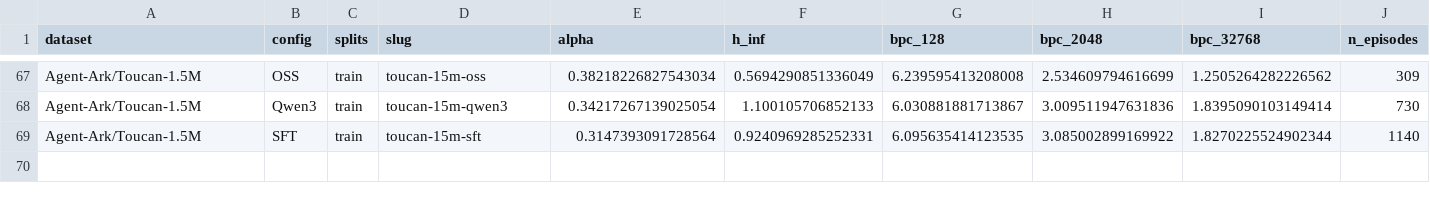
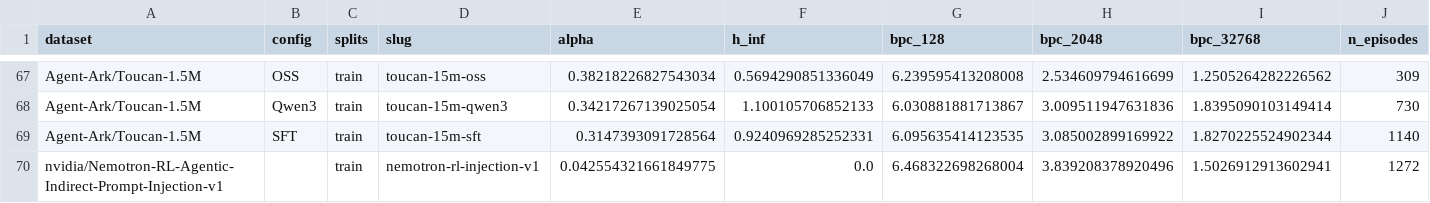
Before and after one commit to ShirleyHuang11/long-agentic-data, a CSV file: data/agentic_alpha_hinf.csv, drawn as a sheet; only a part is shown, gaps mark what is left out; rows hold the shown columns only; the diff names each change by its address in the sheet, - before the commit and + after, or states it on an @@ line.

```diff
--- a/data/agentic_alpha_hinf.csv
+++ b/data/agentic_alpha_hinf.csv
+row 70: nvidia/Nemotron-RL-Agentic-Indirect-Prompt-Injection-v1 |  | train | nemotron-rl-injection-v1 | 0.042554321661849775 | 0.0 | 6.468322698268004 | 3.839208378920496 | 1.5026912913602941 | 1272
```
Also changed, not shown: 3 other files.
